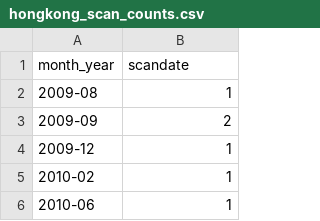
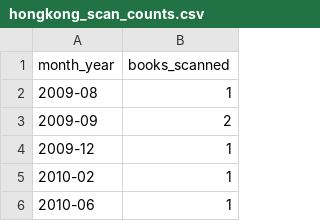
Before and after one commit to ers6/ia_bols, a CSV file: hongkong_scan_counts.csv, drawn as a sheet; only a part is shown.

Commit message:
Update hongkong_scan_counts.csv

```diff
--- a/hongkong_scan_counts.csv
+++ b/hongkong_scan_counts.csv
@@ -1,2 +1,2 @@
-month_year,scandate
+month_year,books_scanned
 2009-08,1
```
